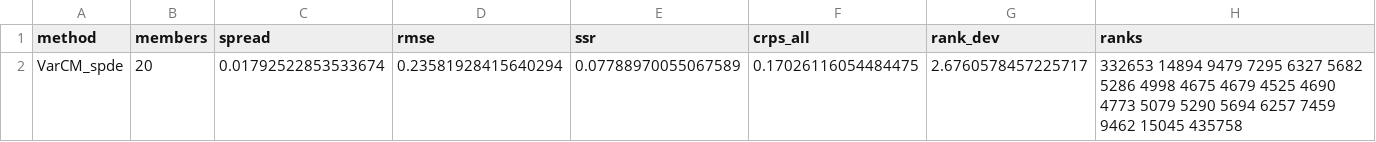
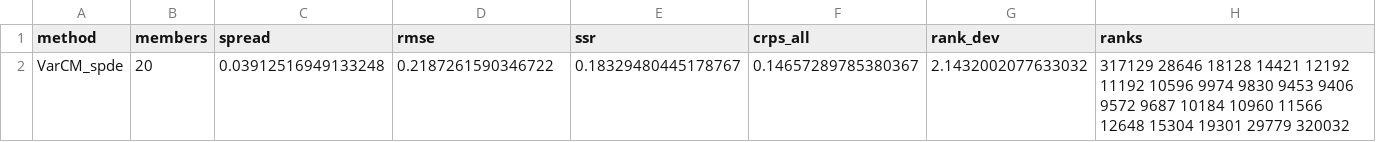
Before and after one commit to maxbeauchamp/4dvarnet-starter, a CSV file: consistency/sbatch_submission/results/GP/VarCM_metrics_calibration.csv, drawn as a sheet.

Commit message:
results: update (2026-11-12 09:38)

```diff
--- a/consistency/sbatch_submission/results/GP/VarCM_metrics_calibration.csv
+++ b/consistency/sbatch_submission/results/GP/VarCM_metrics_calibration.csv
@@ -1,2 +1,2 @@
 method,members,spread,rmse,ssr,crps_all,rank_dev,ranks
-VarCM_spde,20,0.01792522853533674,0.23581928415640294,0.07788970055067589,0.17026116054484475,2.6760578457225717,332653 14894 9479 7295 6327 5682 5286 4998 4675 4679 4525 4690 4773 5079 5290 5694 6257 7459 9462 15045 435758
+VarCM_spde,20,0.03912516949133248,0.2187261590346722,0.18329480445178767,0.14657289785380367,2.1432002077633032,317129 28646 18128 14421 12192 11192 10596 9974 9830 9453 9406 9572 9687 10184 10960 11566 12648 15304 19301 29779 320032
```
Also changed, not shown: 10 other files.
